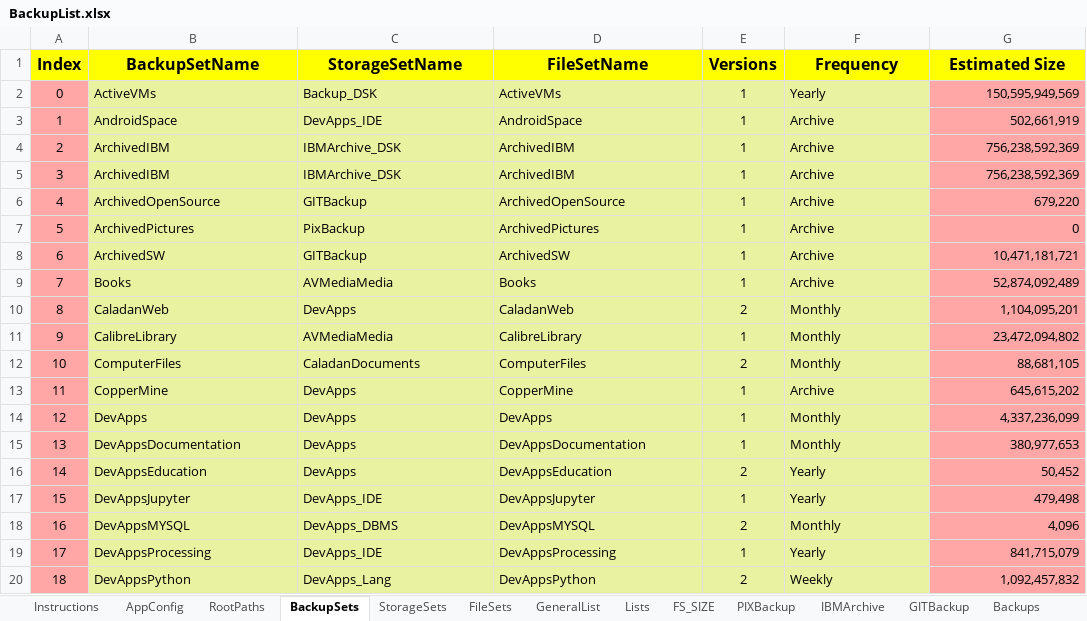
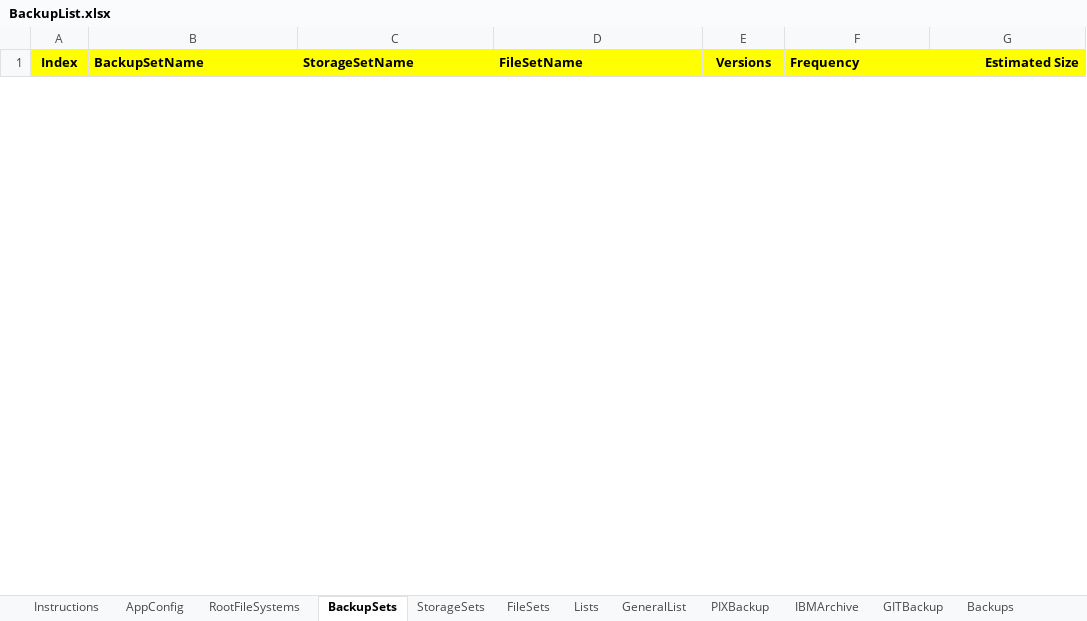
Before and after one commit to bonizak/PythonBackup, an Excel workbook: resource/BackupList.xlsx, sheet BackupSets, drawn as a sheet; only a part is shown; values as stored, in another font and other column widths than the file's, no borders; charts and pictures not drawn; removed rows and columns are numbered as before the commit, all else as after; the diff covers the shown part only; the diff names each change by its address in the sheet, - before the commit and + after, or states it on an @@ line.

```diff
--- a/resource/BackupList.xlsx (sheet BackupSets)
+++ b/resource/BackupList.xlsx (sheet BackupSets)
-sheet tab: RootPaths
+sheet tab: RootFileSystems
@@ sheet tab order changed: Instructions | AppConfig | RootFileSystems | BackupSets | StorageSets | FileSets | Lists | GeneralList | PIXBackup | IBMArchive | GITBackup | Backups @@
@@ A1:G1 text size: smaller @@
-B1:D1 alignment: center
+B1:D1 alignment: left
-F1 alignment: center
+F1 alignment: left
-G1 alignment: center
+G1 alignment: right
-row 2: 0 | ActiveVMs | Backup_DSK | ActiveVMs | 1 | Yearly | 150,595,949,569
-row 3: 1 | AndroidSpace | DevApps_IDE | AndroidSpace | 1 | Archive | 502,661,919
-row 4: 2 | ArchivedIBM | IBMArchive_DSK | ArchivedIBM | 1 | Archive | 756,238,592,369
-row 5: 3 | ArchivedIBM | IBMArchive_DSK | ArchivedIBM | 1 | Archive | 756,238,592,369
-row 6: 4 | ArchivedOpenSource | GITBackup | ArchivedOpenSource | 1 | Archive | 679,220
-row 7: 5 | ArchivedPictures | PixBackup | ArchivedPictures | 1 | Archive | 0
-row 8: 6 | ArchivedSW | GITBackup | ArchivedSW | 1 | Archive | 10,471,181,721
-row 9: 7 | Books | AVMediaMedia | Books | 1 | Archive | 52,874,092,489
-row 10: 8 | CaladanWeb | DevApps | CaladanWeb | 2 | Monthly | 1,104,095,201
-row 11: 9 | CalibreLibrary | AVMediaMedia | CalibreLibrary | 1 | Monthly | 23,472,094,802
-row 12: 10 | ComputerFiles | CaladanDocuments | ComputerFiles | 2 | Monthly | 88,681,105
-row 13: 11 | CopperMine | DevApps | CopperMine | 1 | Archive | 645,615,202
-row 14: 12 | DevApps | DevApps | DevApps | 1 | Monthly | 4,337,236,099
-row 15: 13 | DevAppsDocumentation | DevApps | DevAppsDocumentation | 1 | Monthly | 380,977,653
-row 16: 14 | DevAppsEducation | DevApps | DevAppsEducation | 2 | Yearly | 50,452
-row 17: 15 | DevAppsJupyter | DevApps_IDE | DevAppsJupyter | 1 | Yearly | 479,498
-row 18: 16 | DevAppsMYSQL | DevApps_DBMS | DevAppsMYSQL | 2 | Monthly | 4,096
-row 19: 17 | DevAppsProcessing | DevApps_IDE | DevAppsProcessing | 1 | Yearly | 841,715,079
-row 20: 18 | DevAppsPython | DevApps_Lang | DevAppsPython | 2 | Weekly | 1,092,457,832
```
Also changed, not shown: 50 added rows and 41 removed rows elsewhere in this sheet, sheet FileSets, sheet FS_SIZE, sheet StorageSets, sheet GeneralList, sheet RootFileSystems, sheet Lists, 2 more sheets, charts or pictures, 2 other files.
